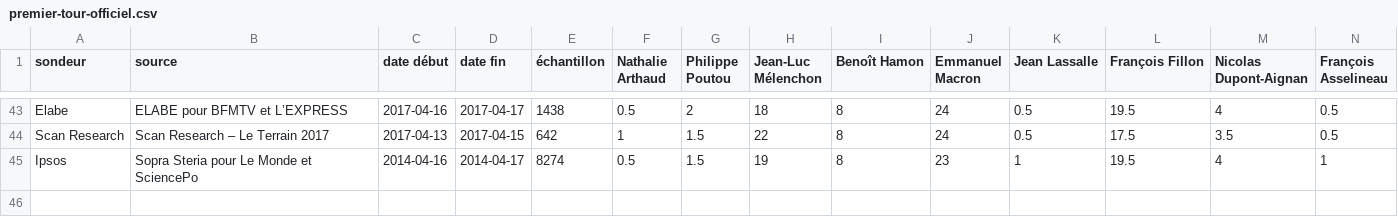
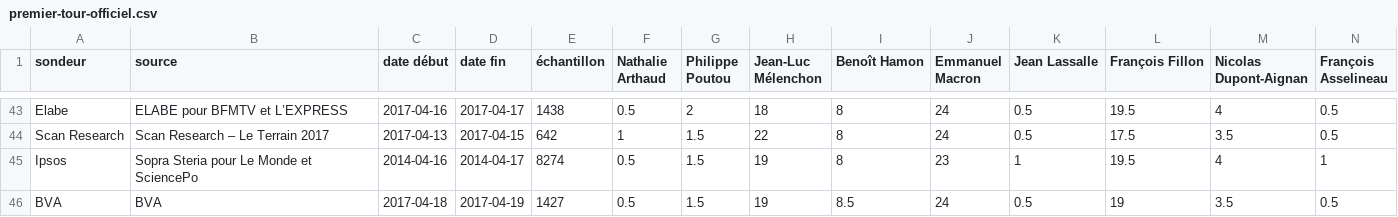
Before and after one commit to depuis1958/sondages, a CSV file: presidentielle/2017/premier-tour-officiel.csv, drawn as a sheet; only a part is shown, gaps mark what is left out; rows hold the shown columns only; the diff names each change by its address in the sheet, - before the commit and + after, or states it on an @@ line.

```diff
--- a/presidentielle/2017/premier-tour-officiel.csv
+++ b/presidentielle/2017/premier-tour-officiel.csv
+row 46: BVA | BVA | 2017-04-18 | 2017-04-19 | 1427 | 0.5 | 1.5 | 19 | 8.5 | 24 | 0.5 | 19 | 3.5 | 0.5
```
Also changed, not shown: presidentielle/2017/second-tour-fillon-lepen.csv, presidentielle/2017/second-tour-fillon-macron.csv, 4 other files.
